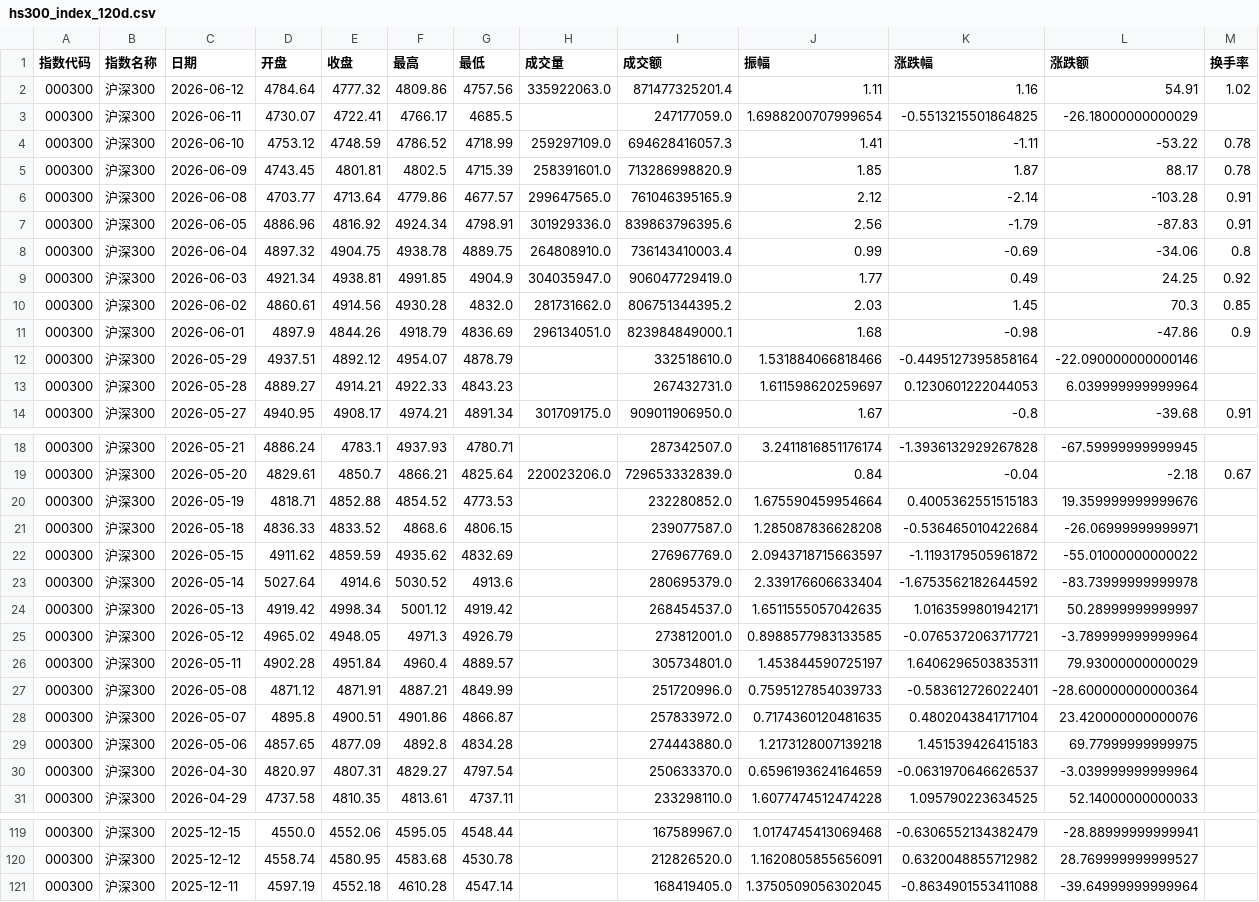
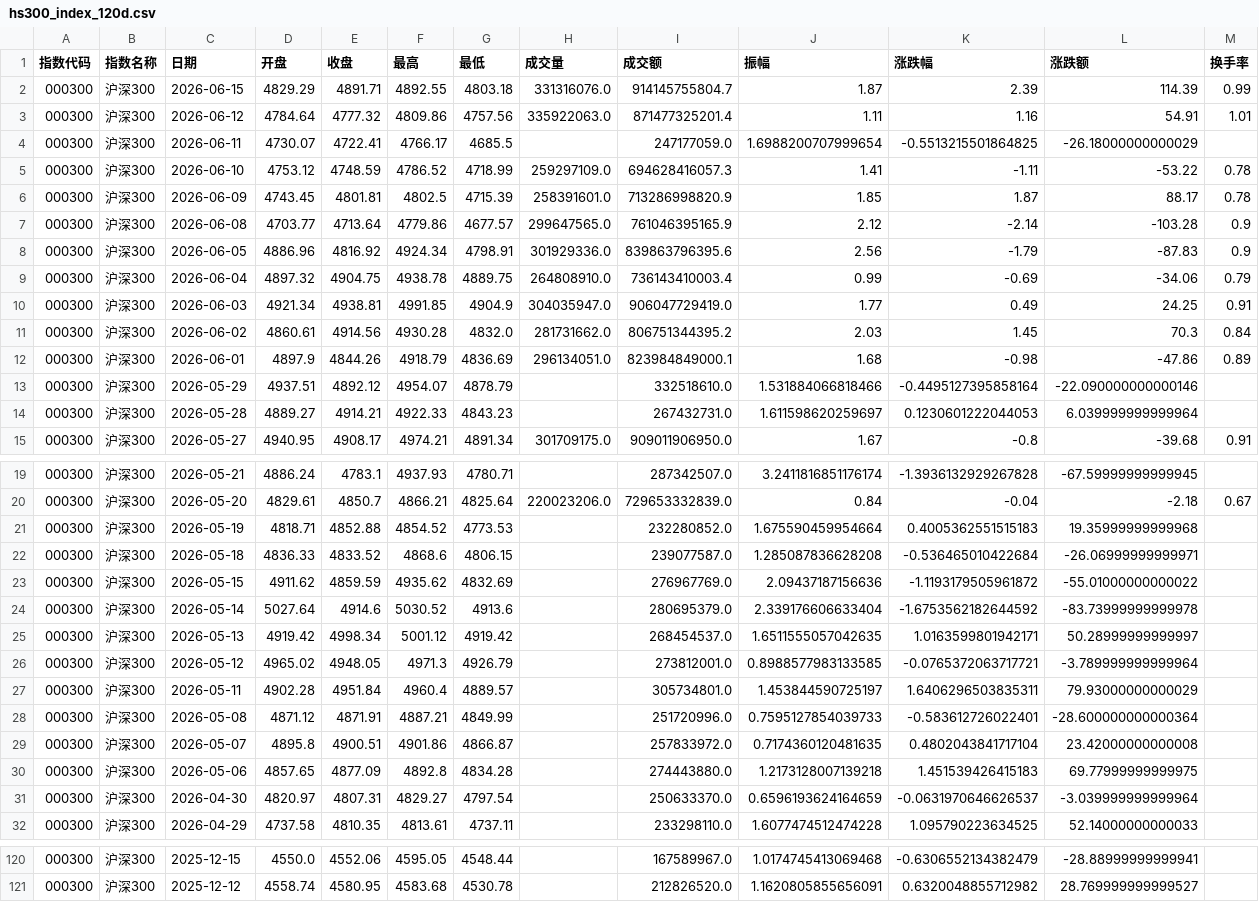
Before and after one commit to C00l70/etf-Hamburger, a CSV file: hs300_index_120d.csv, drawn as a sheet; only a part is shown, gaps mark what is left out; the diff covers the shown part only.

```diff
--- a/hs300_index_120d.csv
+++ b/hs300_index_120d.csv
@@ -1,3 +1,4 @@
 指数代码,指数名称,日期,开盘,收盘,最高,最低,成交量,成交额,振幅,涨跌幅,涨跌额,换手率
-000300,沪深300,2026-06-12,4784.64,4777.32,4809.86,4757.56,335922063.0,871477325201.4,1.11,1.16,54.91,1.02
+000300,沪深300,2026-06-15,4829.29,4891.71,4892.55,4803.18,331316076.0,914145755804.7,1.87,2.39,114.39,0.99
+000300,沪深300,2026-06-12,4784.64,4777.32,4809.86,4757.56,335922063.0,871477325201.4,1.11,1.16,54.91,1.01
 000300,沪深300,2026-06-11,4730.07,4722.41,4766.17,4685.5,,247177059.0,1.6988200707999654,-0.5513215501864825,-26.18000000000029,
@@ -5,8 +6,8 @@
 000300,沪深300,2026-06-09,4743.45,4801.81,4802.5,4715.39,258391601.0,713286998820.9,1.85,1.87,88.17,0.78
-000300,沪深300,2026-06-08,4703.77,4713.64,4779.86,4677.57,299647565.0,761046395165.9,2.12,-2.14,-103.28,0.91
-000300,沪深300,2026-06-05,4886.96,4816.92,4924.34,4798.91,301929336.0,839863796395.6,2.56,-1.79,-87.83,0.91
-000300,沪深300,2026-06-04,4897.32,4904.75,4938.78,4889.75,264808910.0,736143410003.4,0.99,-0.69,-34.06,0.8
-000300,沪深300,2026-06-03,4921.34,4938.81,4991.85,4904.9,304035947.0,906047729419.0,1.77,0.49,24.25,0.92
-000300,沪深300,2026-06-02,4860.61,4914.56,4930.28,4832.0,281731662.0,806751344395.2,2.03,1.45,70.3,0.85
-000300,沪深300,2026-06-01,4897.9,4844.26,4918.79,4836.69,296134051.0,823984849000.1,1.68,-0.98,-47.86,0.9
+000300,沪深300,2026-06-08,4703.77,4713.64,4779.86,4677.57,299647565.0,761046395165.9,2.12,-2.14,-103.28,0.9
+000300,沪深300,2026-06-05,4886.96,4816.92,4924.34,4798.91,301929336.0,839863796395.6,2.56,-1.79,-87.83,0.9
+000300,沪深300,2026-06-04,4897.32,4904.75,4938.78,4889.75,264808910.0,736143410003.4,0.99,-0.69,-34.06,0.79
+000300,沪深300,2026-06-03,4921.34,4938.81,4991.85,4904.9,304035947.0,906047729419.0,1.77,0.49,24.25,0.91
+000300,沪深300,2026-06-02,4860.61,4914.56,4930.28,4832.0,281731662.0,806751344395.2,2.03,1.45,70.3,0.84
+000300,沪深300,2026-06-01,4897.9,4844.26,4918.79,4836.69,296134051.0,823984849000.1,1.68,-0.98,-47.86,0.89
 000300,沪深300,2026-05-29,4937.51,4892.12,4954.07,4878.79,,332518610.0,1.531884066818466,-0.4495127395858164,-22.090000000000146,
@@ -19,5 +20,5 @@
 000300,沪深300,2026-05-20,4829.61,4850.7,4866.21,4825.64,220023206.0,729653332839.0,0.84,-0.04,-2.18,0.67
-000300,沪深300,2026-05-19,4818.71,4852.88,4854.52,4773.53,,232280852.0,1.675590459954664,0.4005362551515183,19.359999999999676,
+000300,沪深300,2026-05-19,4818.71,4852.88,4854.52,4773.53,,232280852.0,1.675590459954664,0.4005362551515183,19.35999999999968,
 000300,沪深300,2026-05-18,4836.33,4833.52,4868.6,4806.15,,239077587.0,1.285087836628208,-0.536465010422684,-26.06999999999971,
-000300,沪深300,2026-05-15,4911.62,4859.59,4935.62,4832.69,,276967769.0,2.0943718715663597,-1.1193179505961872,-55.01000000000022,
+000300,沪深300,2026-05-15,4911.62,4859.59,4935.62,4832.69,,276967769.0,2.09437187156636,-1.1193179505961872,-55.01000000000022,
 000300,沪深300,2026-05-14,5027.64,4914.6,5030.52,4913.6,,280695379.0,2.339176606633404,-1.6753562182644592,-83.73999999999978,
@@ -27,3 +28,3 @@
 000300,沪深300,2026-05-08,4871.12,4871.91,4887.21,4849.99,,251720996.0,0.7595127854039733,-0.583612726022401,-28.600000000000364,
-000300,沪深300,2026-05-07,4895.8,4900.51,4901.86,4866.87,,257833972.0,0.7174360120481635,0.4802043841717104,23.420000000000076,
+000300,沪深300,2026-05-07,4895.8,4900.51,4901.86,4866.87,,257833972.0,0.7174360120481635,0.4802043841717104,23.42000000000008,
 000300,沪深300,2026-05-06,4857.65,4877.09,4892.8,4834.28,,274443880.0,1.2173128007139218,1.451539426415183,69.77999999999975,
@@ -120,2 +121 @@
 000300,沪深300,2025-12-12,4558.74,4580.95,4583.68,4530.78,,212826520.0,1.1620805855656091,0.6320048855712982,28.769999999999527,
-000300,沪深300,2025-12-11,4597.19,4552.18,4610.28,4547.14,,168419405.0,1.3750509056302045,-0.8634901553411088,-39.64999999999964,
```
Also changed, not shown: 1 edited cell elsewhere in this file, etf_300_scale_data.csv, 1 other file.
